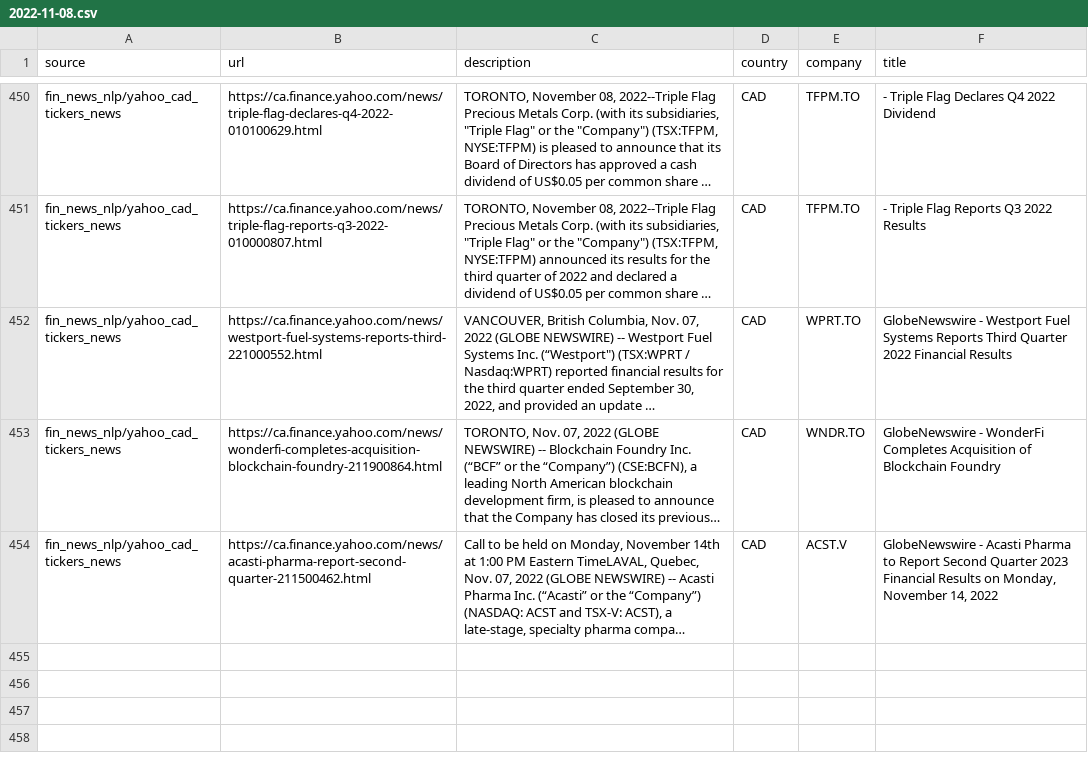
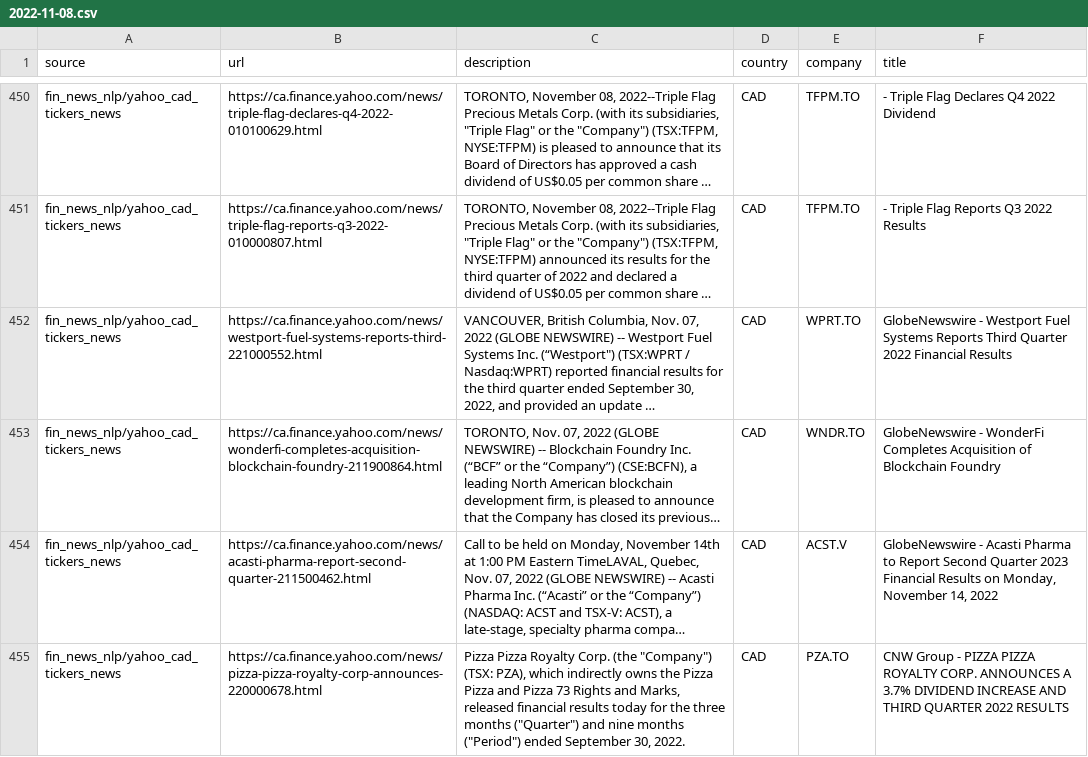
Before and after one commit to dli-invest/reccomendation-engine, a CSV file: ref/training/2022-11-08.csv, drawn as a sheet; only a part is shown, gaps mark what is left out; long unchanged cells end in …; the diff names each change by its address in the sheet, - before the commit and + after, or states it on an @@ line.

```diff
--- a/ref/training/2022-11-08.csv
+++ b/ref/training/2022-11-08.csv
+row 455: fin_news_nlp/yahoo_cad_tickers_news | https://ca.finance.yahoo.com/news/pizza-pizza-royalty-corp-announces-220000678.html | Pizza Pizza Royalty Corp. (the "Company") (TSX: PZA), which indirectly owns the Pizza Pizza and Pizza 73 Rights and Marks, released financial results today for the three months ("Quarter") and nine months ("Period") ended September 30, 2022. | CAD | PZA.TO | CNW Group - PIZZA PIZZA ROYALTY CORP. ANNOUNCES A 3.7% DIVIDEND INCREASE AND THIRD QUARTER 2022 RESULTS
```
Also changed, not shown: 1 other file.
